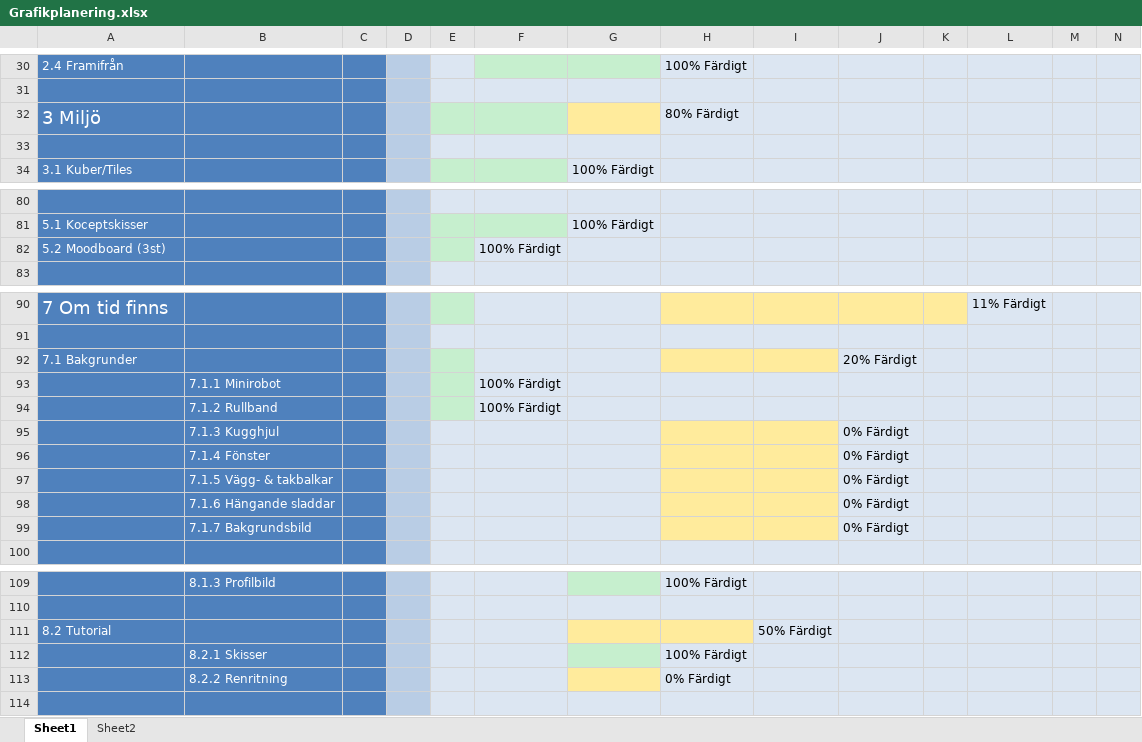
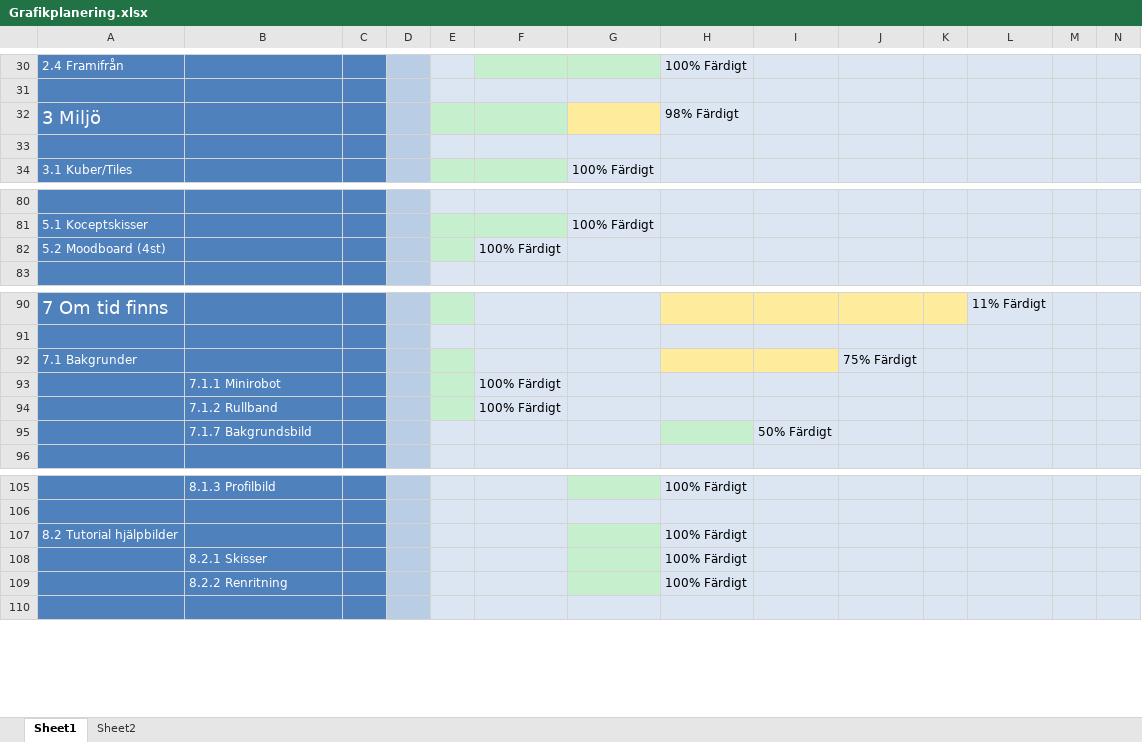
Before and after one commit to Dahlqvist/Spelprojekt1, an Excel workbook: Grafik/Planering/Grafikplanering.xlsx, sheet Sheet1, drawn as a sheet; only a part is shown, gaps mark what is left out; values as stored, in another font and other column widths than the file's, no borders; removed rows and columns are numbered as before the commit, all else as after; rows hold the shown columns only; the diff names each change by its address in the sheet, - before the commit and + after, or states it on an @@ line.

Commit message:
planeringsuppdatering

```diff
--- a/Grafik/Planering/Grafikplanering.xlsx (sheet Sheet1)
+++ b/Grafik/Planering/Grafikplanering.xlsx (sheet Sheet1)
-H32: 80% Färdigt
+H32: 98% Färdigt
-A82: 5.2 Moodboard (3st)
+A82: 5.2 Moodboard (4st)
-J92: 20% Färdigt
+J92: 75% Färdigt
-row 95:  | 7.1.3 Kugghjul |  |  |  |  |  |  |  | 0% Färdigt
-row 96:  | 7.1.4 Fönster |  |  |  |  |  |  |  | 0% Färdigt
-row 97:  | 7.1.5 Vägg- & takbalkar |  |  |  |  |  |  |  | 0% Färdigt
-row 98:  | 7.1.6 Hängande sladdar |  |  |  |  |  |  |  | 0% Färdigt
-row 99:  | 7.1.7 Bakgrundsbild |  |  |  |  |  |  |  | 0% Färdigt
+row 95:  | 7.1.7 Bakgrundsbild |  |  |  |  |  |  | 50% Färdigt
-row 111: 8.2 Tutorial |  |  |  |  |  |  |  | 50% Färdigt
+row 107: 8.2 Tutorial hjälpbilder |  |  |  |  |  |  | 100% Färdigt
-G109 fill: #FFEB9C
+G109 fill: #C6EFCE
-H109: 0% Färdigt
+H109: 100% Färdigt
```
